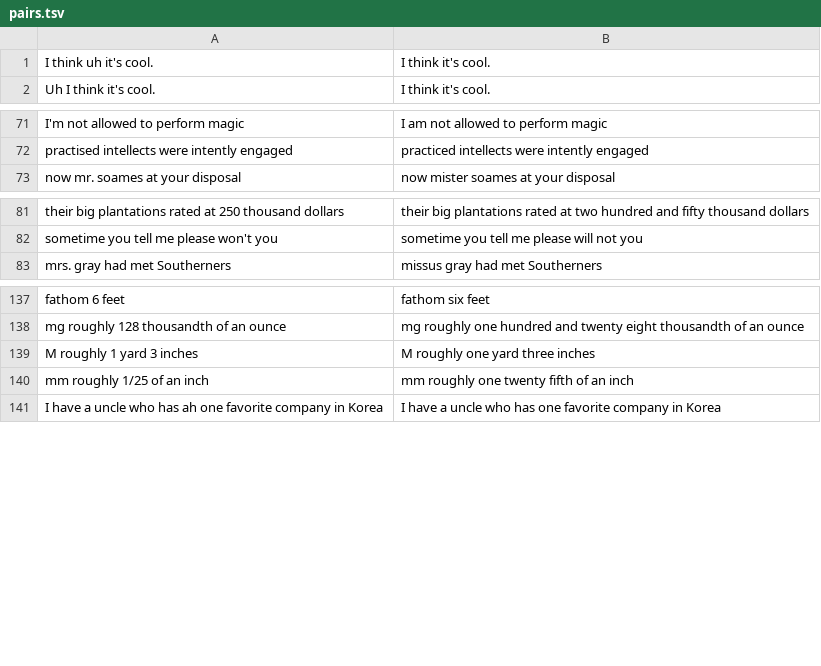
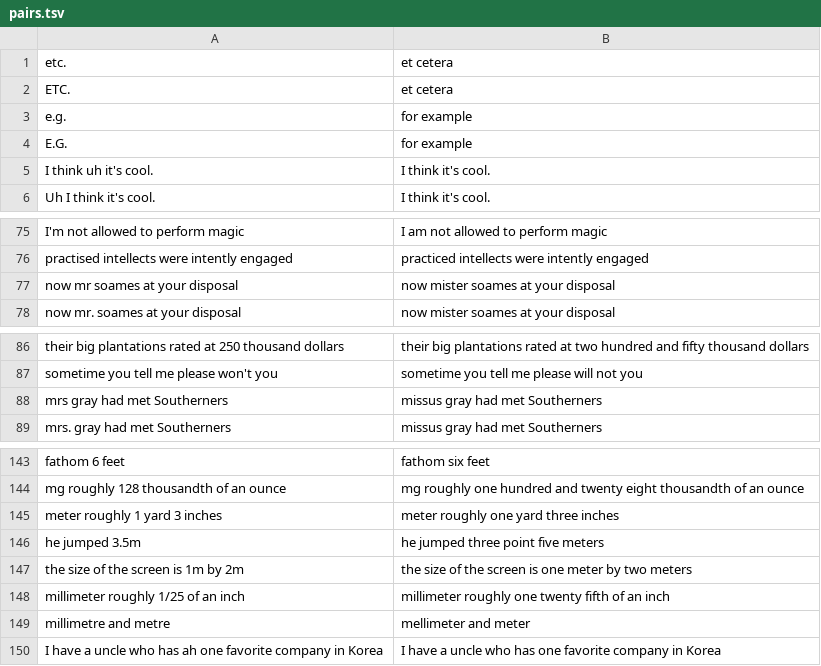
Before and after one commit to dophist/textnorm, a TSV file: en/pairs.tsv, drawn as a sheet; only a part is shown, gaps mark what is left out.

Commit message:
update en/pairs.tsv with singular & plural cases for kg, meter etc

```diff
--- a/en/pairs.tsv
+++ b/en/pairs.tsv
@@ -1 +1,5 @@
+etc.	et cetera
+ETC.	et cetera
+e.g.	for example
+E.G.	for example
 I think uh it's cool.	I think it's cool.
@@ -72,2 +76,3 @@ I'm not allowed to perform magic 	 I am not allowed to perform magic
 practised intellects were intently engaged	practiced intellects were intently engaged
+now mr soames at your disposal	 now mister soames at your disposal
 now mr. soames at your disposal	 now mister soames at your disposal
@@ -82,2 +87,3 @@ their big plantations rated at 250 thousand dollars	 their big plantations rated
 sometime you tell me please won't you	sometime you tell me please will not you
+mrs gray had met Southerners 	 missus gray had met Southerners
 mrs. gray had met Southerners 	 missus gray had met Southerners
@@ -138,4 +144,7 @@ fathom 6 feet	fathom six feet
 mg roughly 128 thousandth of an ounce	mg roughly one hundred and twenty eight thousandth of an ounce
-M roughly 1 yard 3 inches	M roughly one yard three inches
-mm roughly 1/25 of an inch	 mm roughly one twenty fifth of an inch
+meter roughly 1 yard 3 inches	meter roughly one yard three inches
+he jumped 3.5m	he jumped three point five meters
+the size of the screen is 1m by 2m	the size of the screen is one meter by two meters
+millimeter roughly 1/25 of an inch	millimeter roughly one twenty fifth of an inch
+millimetre and metre	mellimeter and meter
 I have a uncle who has ah one favorite company in Korea	I have a uncle who has one favorite company in Korea
```
